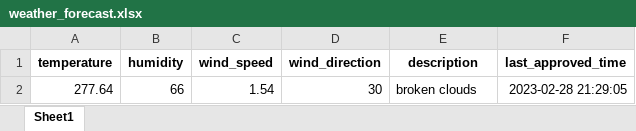
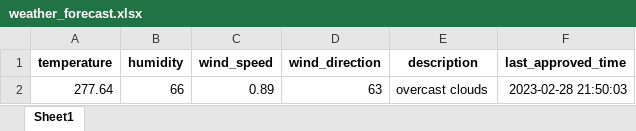
Before and after one commit to 13w13/test, an Excel workbook: weather_forecast.xlsx, sheet Sheet1, drawn as a sheet; values as stored, in another font and other column widths than the file's, no borders; the diff names each change by its address in the sheet, - before the commit and + after, or states it on an @@ line.

Commit message:
Update weather forecast

```diff
--- a/weather_forecast.xlsx (sheet Sheet1)
+++ b/weather_forecast.xlsx (sheet Sheet1)
-C2 (wind_speed): 1.54
+C2 (wind_speed): 0.89
-D2 (wind_direction): 30
+D2 (wind_direction): 63
-E2 (description): broken clouds
+E2 (description): overcast clouds
-F2 (last_approved_time): 2023-02-28 21:29:05
+F2 (last_approved_time): 2023-02-28 21:50:03
```
